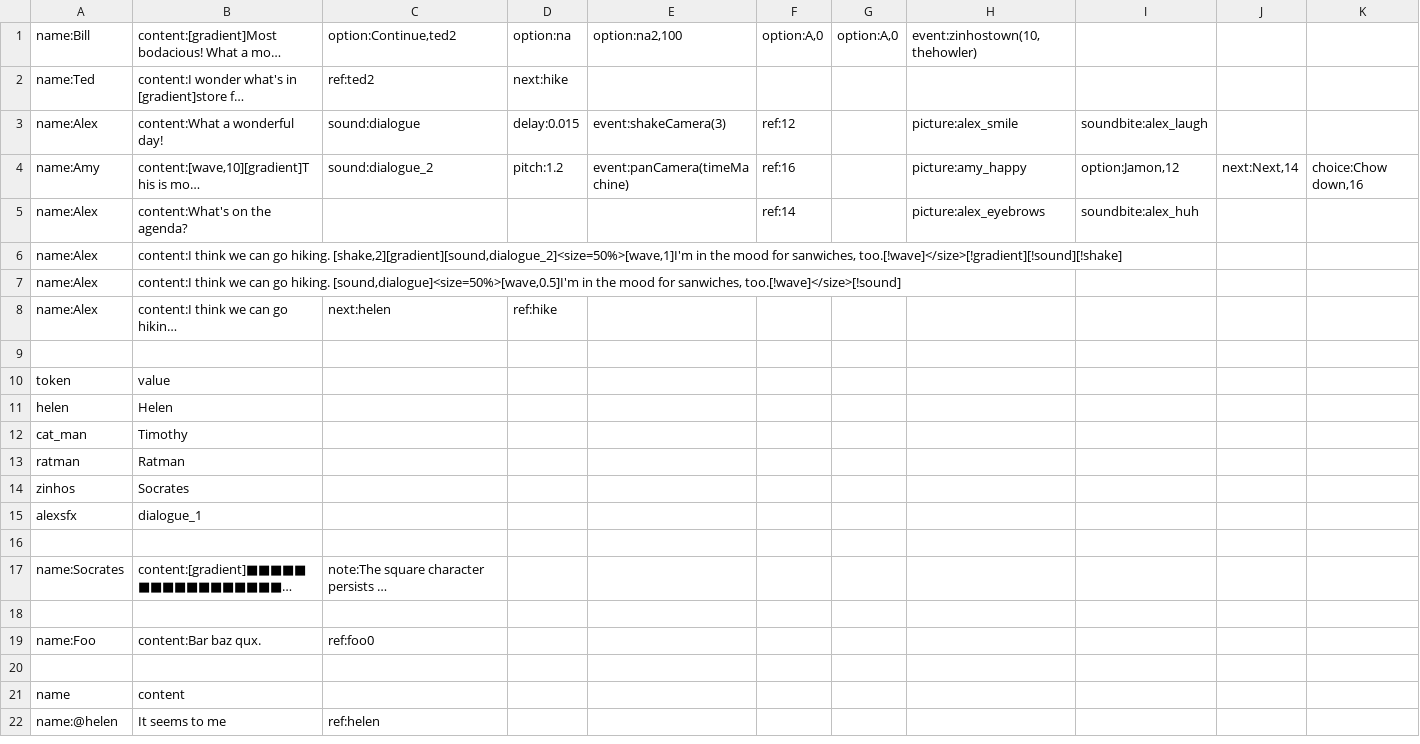
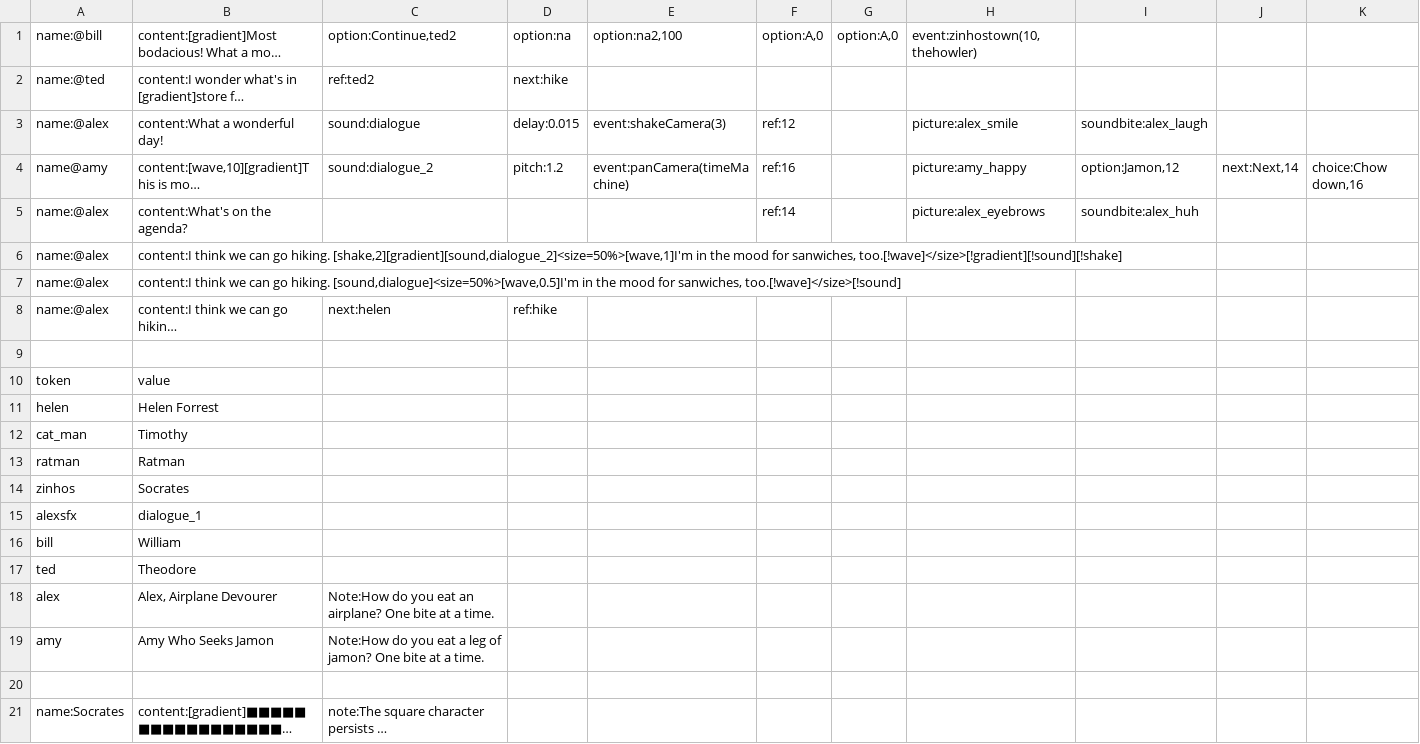
Before and after one commit to alexzorzella/Socrates_Plugin, a TSV file: Assets/StreamingAssets/Dialogue/test_dialogue.tsv, drawn as a sheet; only a part is shown; the shorter side is filled out with more unchanged rows; long unchanged cells end in …; the diff names each change by its address in the sheet, - before the commit and + after, or states it on an @@ line.

```diff
--- a/Assets/StreamingAssets/Dialogue/test_dialogue.tsv
+++ b/Assets/StreamingAssets/Dialogue/test_dialogue.tsv
-A1: name:Bill
+A1: name:@bill
-A2: name:Ted
+A2: name:@ted
-A3: name:Alex
+A3: name:@alex
-A4: name:Amy
+A4: name@amy
-A5:A8: name:Alex
+A5:A8: name:@alex
-B11: Helen
+B11: Helen Forrest
+row 16: bill | William
+row 17: ted | Theodore
+row 18: alex | Alex, Airplane Devourer | Note:How do you eat an airplane? One bite at a time.
+row 19: amy | Amy Who Seeks Jamon | Note:How do you eat a leg of jamon? One bite at a time.
```
Also changed, not shown: 2 other files.
